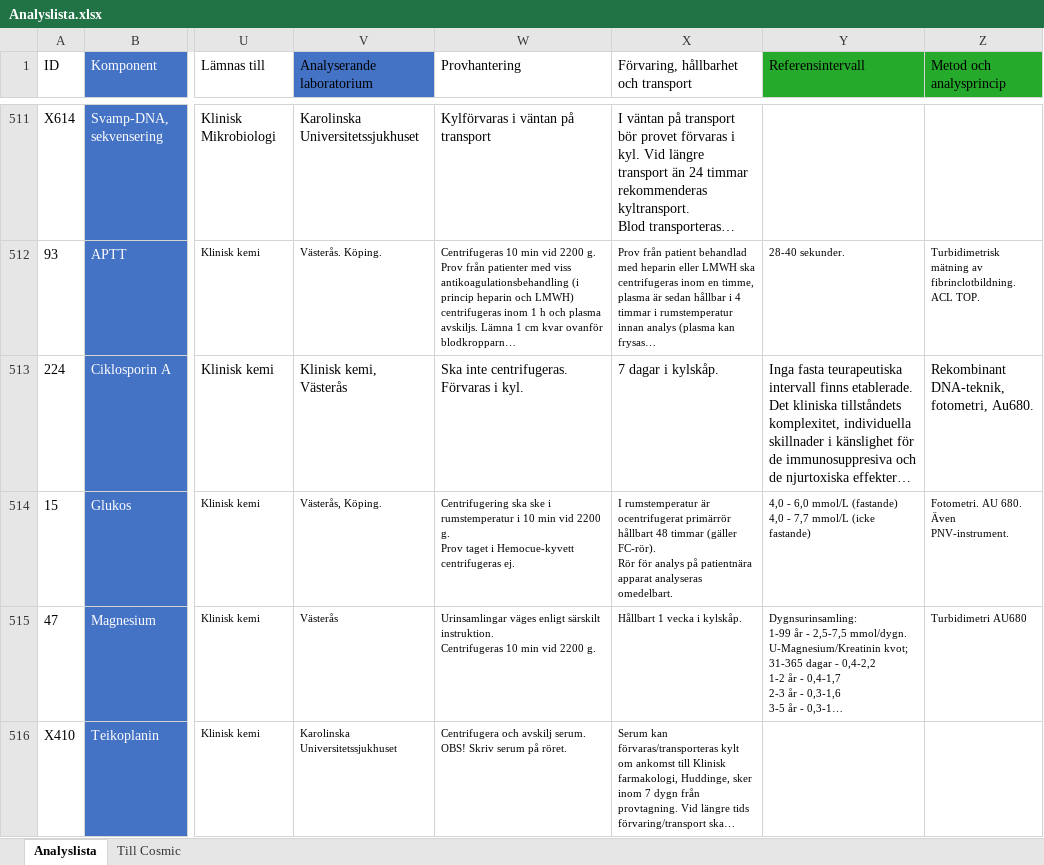
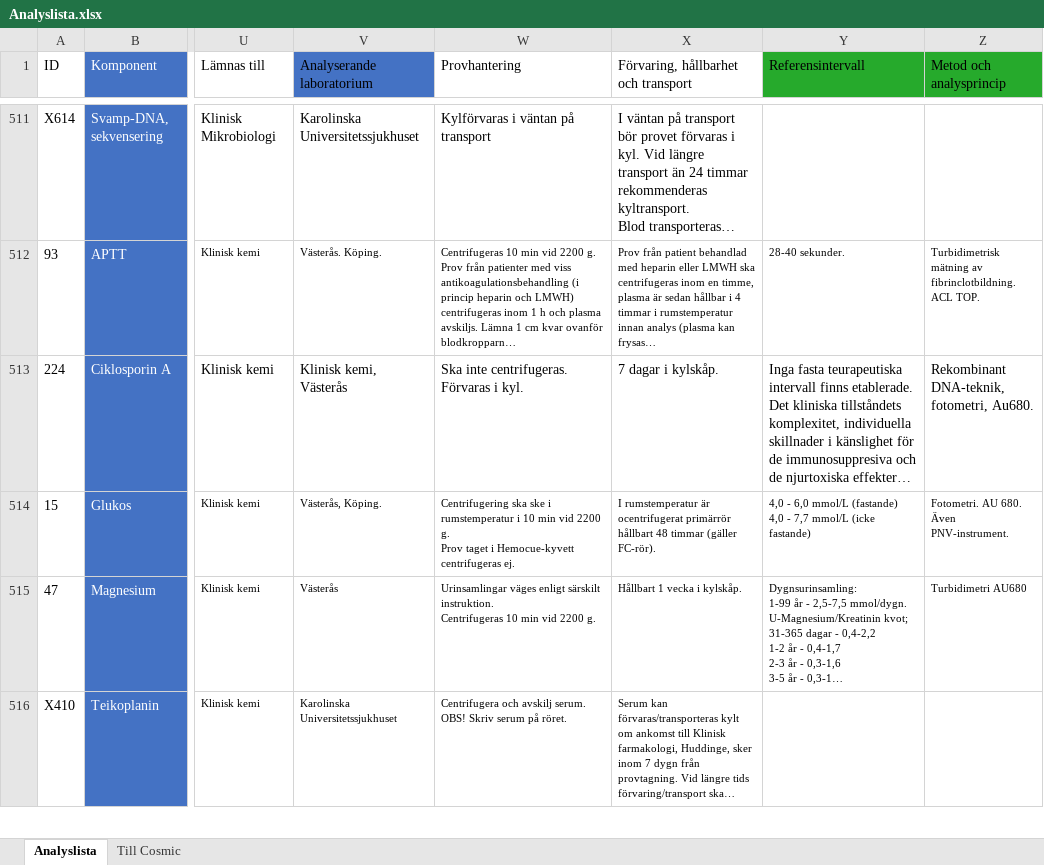
Before and after one commit to LabVastmanland/methodlist, an Excel workbook: data/Analyslista.xlsx, sheet Analyslista, drawn as a sheet; only a part is shown, gaps mark what is left out; long unchanged cells end in …; values as stored, in another font and other column widths than the file's, no borders; conditional formats and table styles not drawn; ↵ is a line break in a cell; the diff names each change by its address in the sheet, - before the commit and + after, or states it on an @@ line.

Commit message:
Add files via upload

```diff
--- a/data/Analyslista.xlsx (sheet Analyslista)
+++ b/data/Analyslista.xlsx (sheet Analyslista)
-X514: …(gäller FC-rör). ↵ Rör för analys på patientnära apparat analyseras omedelbart.
+X514: …(gäller FC-rör).
```
